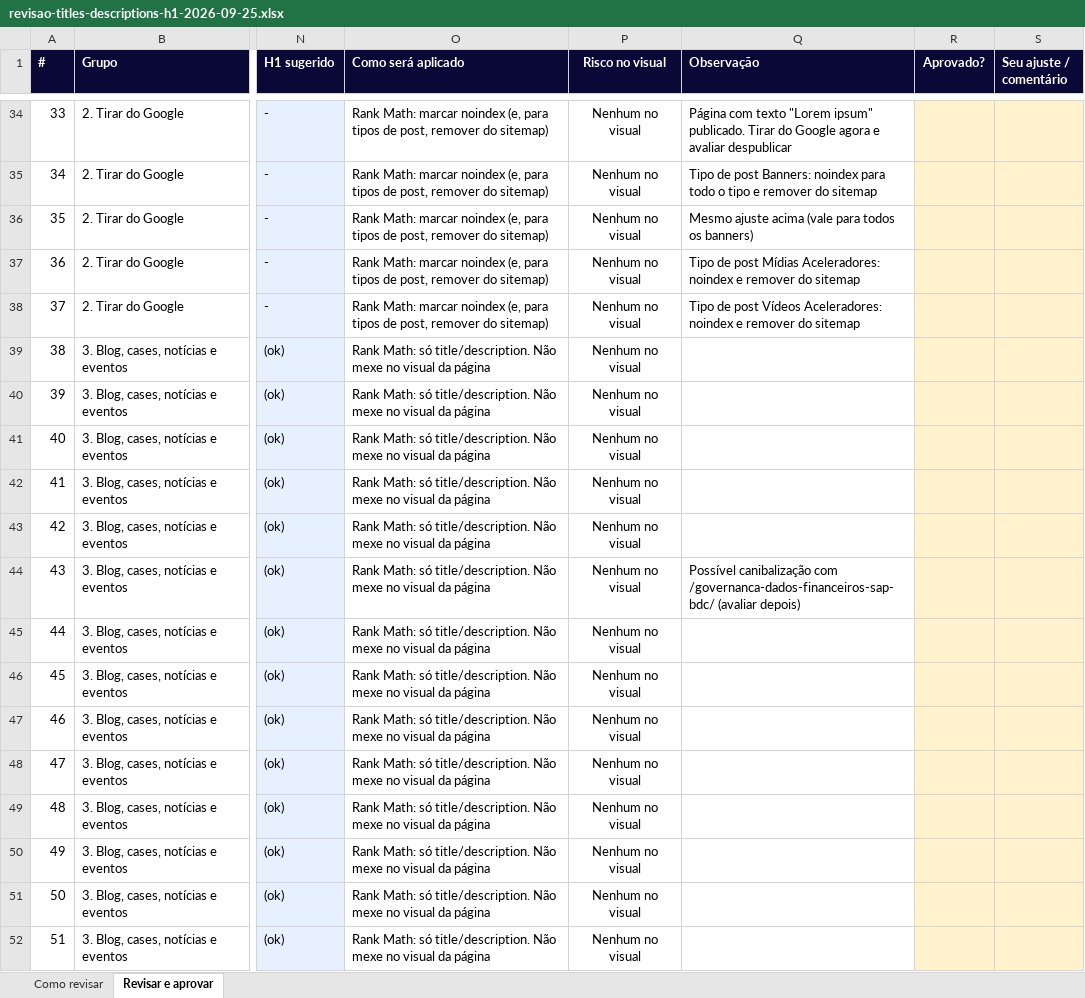
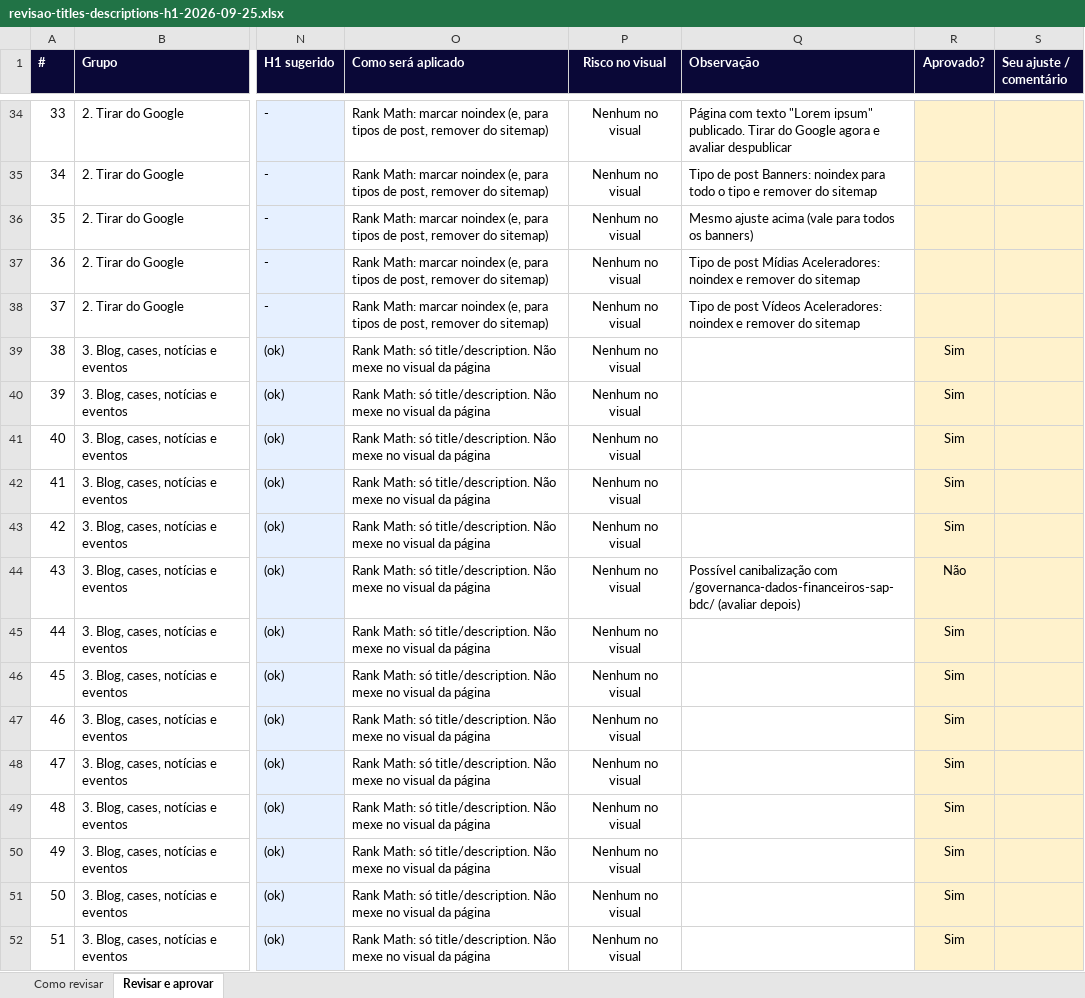
Before and after one commit to frsant96-gif/marketing-agents, an Excel workbook: marketing/auditorias-seo/revisao-titles-descriptions-h1-2026-09-25.xlsx, sheet Revisar e aprovar, drawn as a sheet; only a part is shown, gaps mark what is left out; values as stored, in another font and other column widths than the file's, no borders; conditional formats not drawn; the diff covers the shown part only; the diff names each change by its address in the sheet, - before the commit and + after, or states it on an @@ line.

```diff
--- a/marketing/auditorias-seo/revisao-titles-descriptions-h1-2026-09-25.xlsx (sheet Revisar e aprovar)
+++ b/marketing/auditorias-seo/revisao-titles-descriptions-h1-2026-09-25.xlsx (sheet Revisar e aprovar)
-R39:R43 (Aprovado?): (empty)
+R39:R43 (Aprovado?): Sim
-R44 (Aprovado?): (empty)
+R44 (Aprovado?): Não
-R45:R52 (Aprovado?): (empty)
+R45:R52 (Aprovado?): Sim
```
Also changed, not shown: 29 edited cells elsewhere in this sheet, 1 other file.
